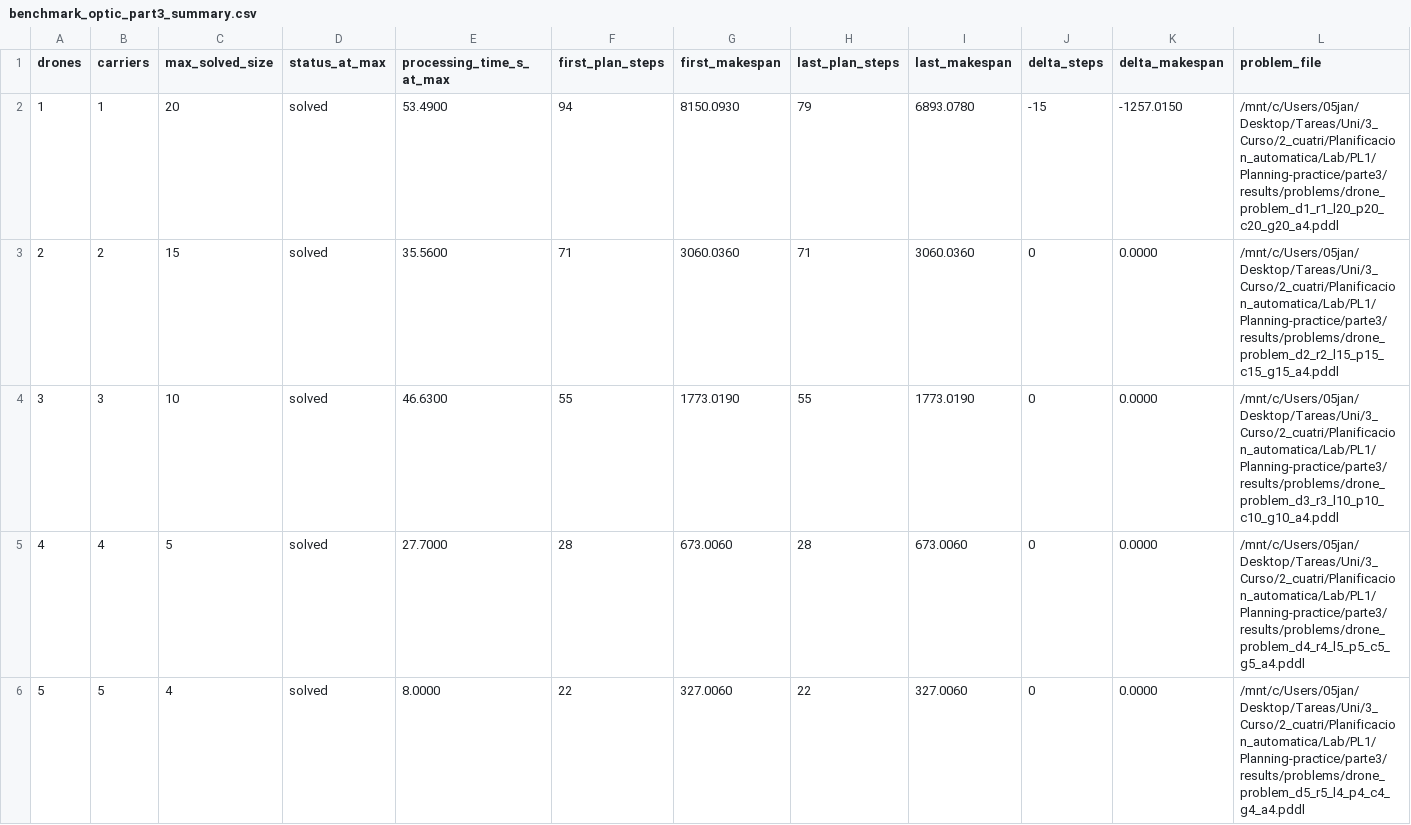
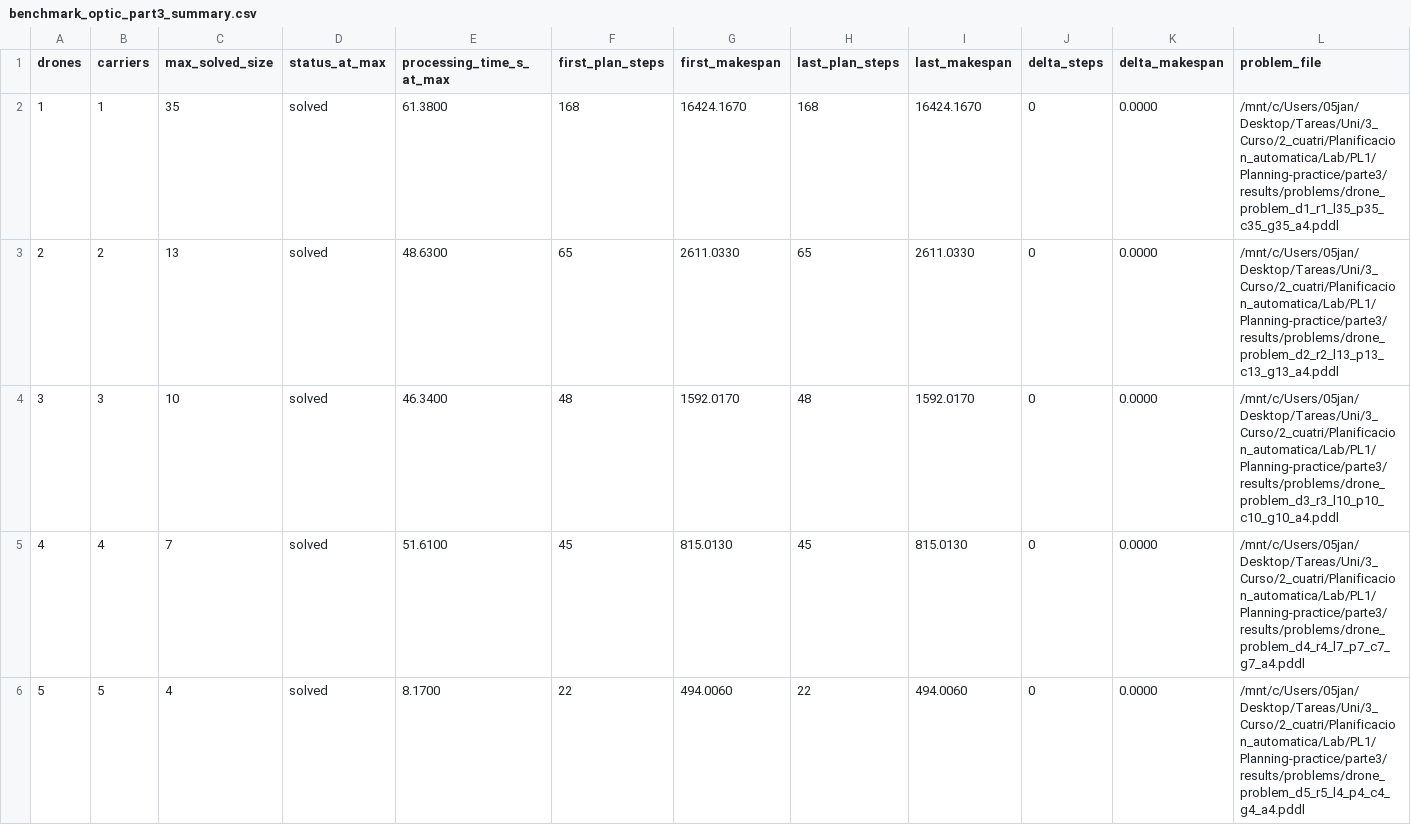
Before and after one commit to aferamb/Planning-practice, a CSV file: parte3/results/benchmark_optic_part3_summary.csv, drawn as a sheet.

```diff
--- a/parte3/results/benchmark_optic_part3_summary.csv
+++ b/parte3/results/benchmark_optic_part3_summary.csv
@@ -1,6 +1,6 @@
 drones,carriers,max_solved_size,status_at_max,processing_time_s_at_max,first_plan_steps,first_makespan,last_plan_steps,last_makespan,delta_steps,delta_makespan,problem_file
-1,1,20,solved,53.4900,94,8150.0930,79,6893.0780,-15,-1257.0150,/mnt/c/Users/05jan/Desktop/Tareas/Uni/3_Curso/2_cuatri/Planificacion_automatica/Lab/PL1/Planning-practice/parte3/results/problems/drone_problem_d1_r1_l20_p20_c20_g20_a4.pddl
-2,2,15,solved,35.5600,71,3060.0360,71,3060.0360,0,0.0000,/mnt/c/Users/05jan/Desktop/Tareas/Uni/3_Curso/2_cuatri/Planificacion_automatica/Lab/PL1/Planning-practice/parte3/results/problems/drone_problem_d2_r2_l15_p15_c15_g15_a4.pddl
-3,3,10,solved,46.6300,55,1773.0190,55,1773.0190,0,0.0000,/mnt/c/Users/05jan/Desktop/Tareas/Uni/3_Curso/2_cuatri/Planificacion_automatica/Lab/PL1/Planning-practice/parte3/results/problems/drone_problem_d3_r3_l10_p10_c10_g10_a4.pddl
-4,4,5,solved,27.7000,28,673.0060,28,673.0060,0,0.0000,/mnt/c/Users/05jan/Desktop/Tareas/Uni/3_Curso/2_cuatri/Planificacion_automatica/Lab/PL1/Planning-practice/parte3/results/problems/drone_problem_d4_r4_l5_p5_c5_g5_a4.pddl
-5,5,4,solved,8.0000,22,327.0060,22,327.0060,0,0.0000,/mnt/c/Users/05jan/Desktop/Tareas/Uni/3_Curso/2_cuatri/Planificacion_automatica/Lab/PL1/Planning-practice/parte3/results/problems/drone_problem_d5_r5_l4_p4_c4_g4_a4.pddl
+1,1,35,solved,61.3800,168,16424.1670,168,16424.1670,0,0.0000,/mnt/c/Users/05jan/Desktop/Tareas/Uni/3_Curso/2_cuatri/Planificacion_automatica/Lab/PL1/Planning-practice/parte3/results/problems/drone_problem_d1_r1_l35_p35_c35_g35_a4.pddl
+2,2,13,solved,48.6300,65,2611.0330,65,2611.0330,0,0.0000,/mnt/c/Users/05jan/Desktop/Tareas/Uni/3_Curso/2_cuatri/Planificacion_automatica/Lab/PL1/Planning-practice/parte3/results/problems/drone_problem_d2_r2_l13_p13_c13_g13_a4.pddl
+3,3,10,solved,46.3400,48,1592.0170,48,1592.0170,0,0.0000,/mnt/c/Users/05jan/Desktop/Tareas/Uni/3_Curso/2_cuatri/Planificacion_automatica/Lab/PL1/Planning-practice/parte3/results/problems/drone_problem_d3_r3_l10_p10_c10_g10_a4.pddl
+4,4,7,solved,51.6100,45,815.0130,45,815.0130,0,0.0000,/mnt/c/Users/05jan/Desktop/Tareas/Uni/3_Curso/2_cuatri/Planificacion_automatica/Lab/PL1/Planning-practice/parte3/results/problems/drone_problem_d4_r4_l7_p7_c7_g7_a4.pddl
+5,5,4,solved,8.1700,22,494.0060,22,494.0060,0,0.0000,/mnt/c/Users/05jan/Desktop/Tareas/Uni/3_Curso/2_cuatri/Planificacion_automatica/Lab/PL1/Planning-practice/parte3/results/problems/drone_problem_d5_r5_l4_p4_c4_g4_a4.pddl
```
Also changed, not shown: parte3/results/benchmark_optic_part3_sweep.csv, 6 other files.
